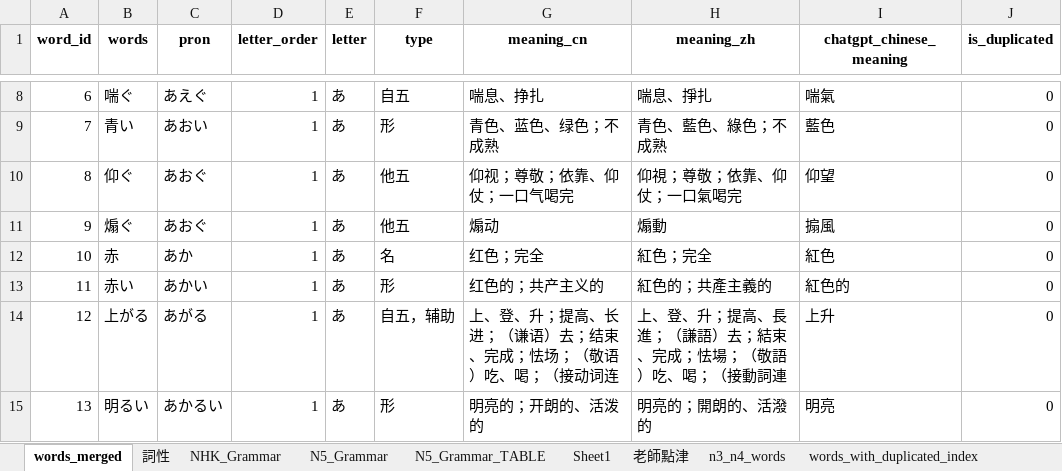
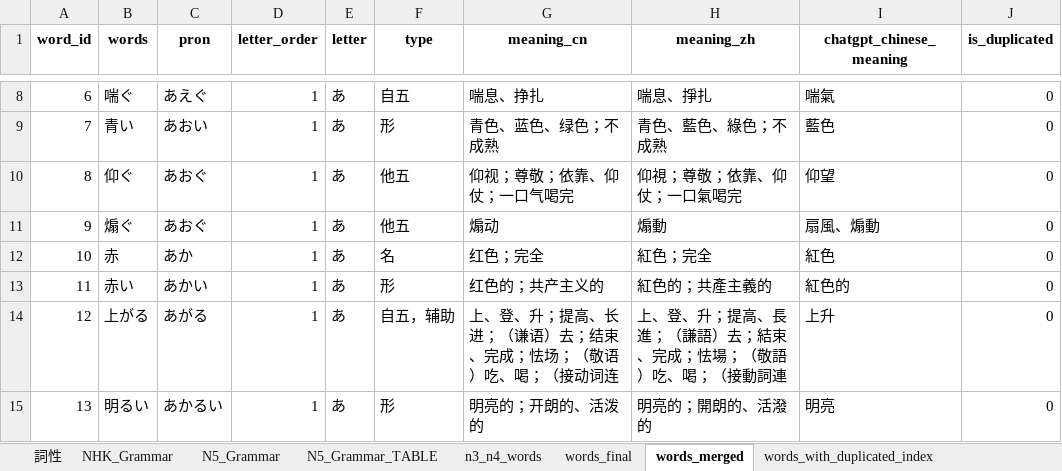
Before and after one commit to ivcode286/PandasJp, an Excel workbook: assets/files/teaching_materials.xlsm, sheet words_merged, drawn as a sheet; only a part is shown, gaps mark what is left out; values as stored, in another font and other column widths than the file's, no borders; the diff names each change by its address in the sheet, - before the commit and + after, or states it on an @@ line.

Commit message:
format word sheet

```diff
--- a/assets/files/teaching_materials.xlsm (sheet words_merged)
+++ b/assets/files/teaching_materials.xlsm (sheet words_merged)
-sheet tab: Sheet1
-sheet tab: 老師點津
+sheet tab: words_final
@@ sheet tab order changed: 詞性 | NHK_Grammar | N5_Grammar | N5_Grammar_TABLE | n3_n4_words | words_final | words_merged | words_with_duplicated_index @@
-I11 (chatgpt_chinese_meaning): 搧風
+I11 (chatgpt_chinese_meaning): 扇風、煽動
```
Also changed, not shown: sheet words_with_duplicated_index, other sheet tabs.
